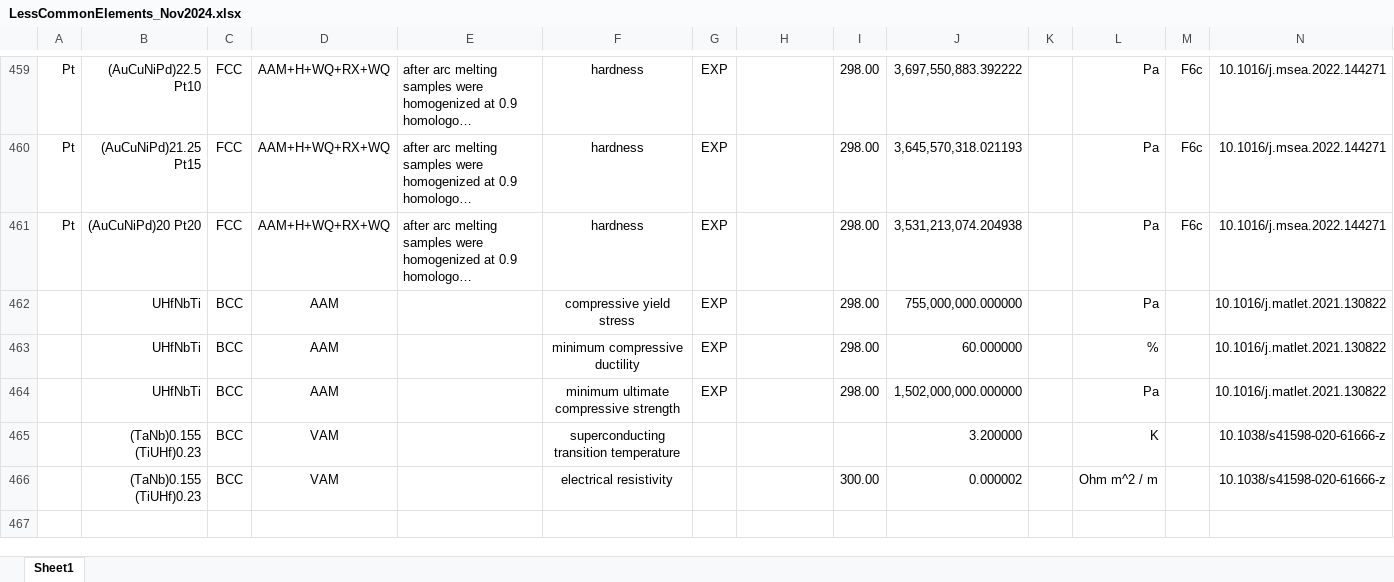
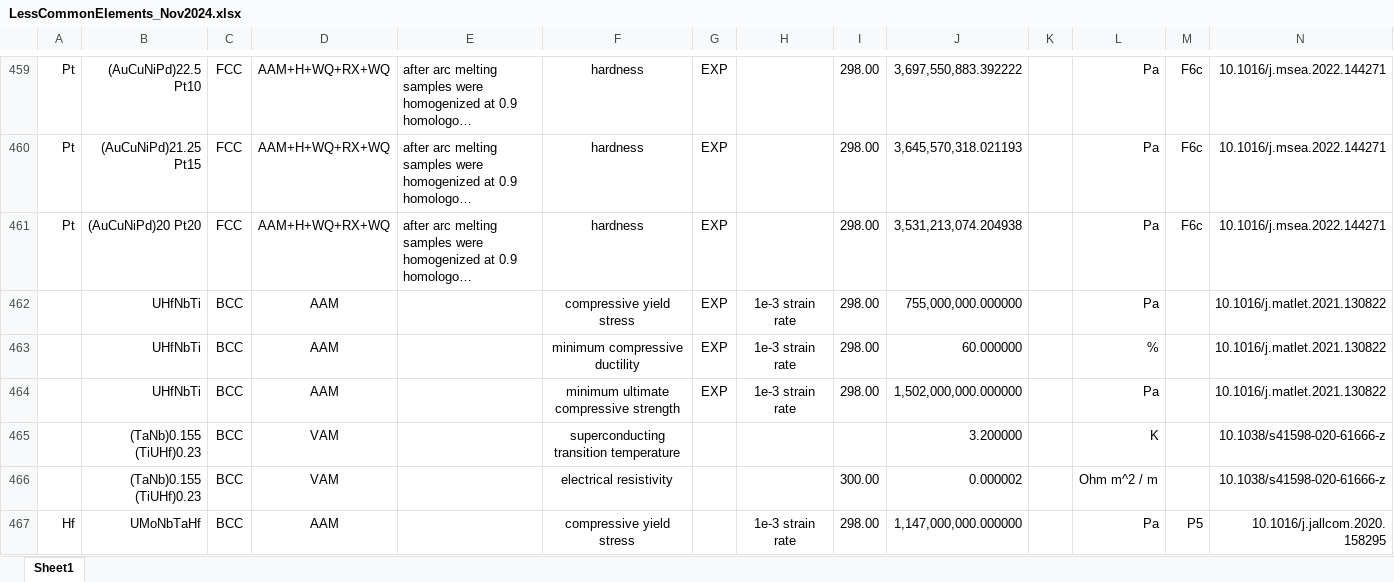
Before and after one commit to amkrajewski/ULTERA-contribute-amkrajewski, an Excel workbook: LessCommonElements_Nov2024.xlsx, sheet Sheet1, drawn as a sheet; only a part is shown, gaps mark what is left out; long unchanged cells end in …; values as stored, in another font and other column widths than the file's, no borders; rows hold the shown columns only; the diff covers the shown part only; the diff names each change by its address in the sheet, - before the commit and + after, or states it on an @@ line.

Commit message:
- extracted data from `10.1016/j.jallcom.2020.158295`

```diff
--- a/LessCommonElements_Nov2024.xlsx (sheet Sheet1)
+++ b/LessCommonElements_Nov2024.xlsx (sheet Sheet1)
-H462:H464: (empty)
+H462:H464: 1e-3 strain rate
+row 467: Hf | UMoNbTaHf | BCC | AAM |  | compressive yield stress |  | 1e-3 strain rate | 298.00 | 1,147,000,000.000000 |  | Pa | P5 | 10.1016/j.jallcom.2020.158295
```
Also changed, not shown: 5 added rows and 32 edited cells elsewhere in this sheet.
